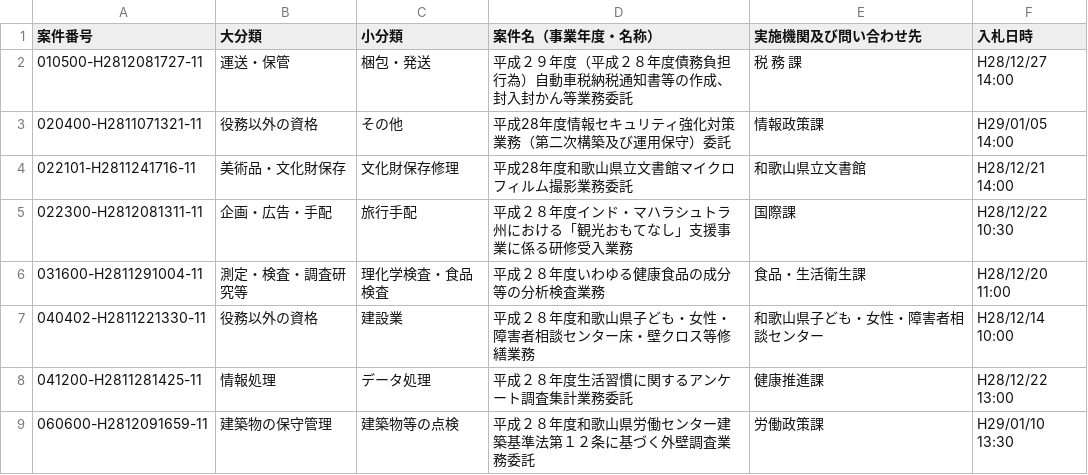
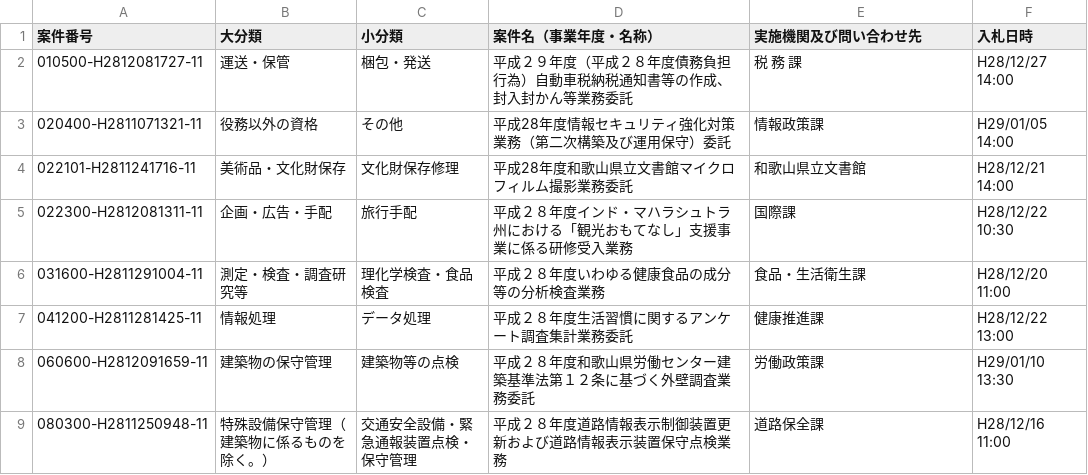
Before and after one commit to wakayama-pref-org/Services-procurement-bid--estimate--information_General-competitive-bidding-conditionally, a CSV file: csv/services-procurement-bid--estimate--information_general-competitive-bidding-conditionally.csv, drawn as a sheet; only a part is shown; the shorter side is filled out with more unchanged rows.

```diff
--- a/csv/services-procurement-bid--estimate--information_general-competitive-bidding-conditionally.csv
+++ b/csv/services-procurement-bid--estimate--information_general-competitive-bidding-conditionally.csv
@@ -6,3 +6,2 @@
 "031600-H2811291004-11","測定・検査・調査研究等","理化学検査・食品検査","平成２８年度いわゆる健康食品の成分等の分析検査業務","食品・生活衛生課","H28/12/20 11:00"
-"040402-H2811221330-11","役務以外の資格","建設業","平成２８年度和歌山県子ども・女性・障害者相談センター床・壁クロス等修繕業務","和歌山県子ども・女性・障害者相談センター","H28/12/14 10:00"
 "041200-H2811281425-11","情報処理","データ処理","平成２８年度生活習慣に関するアンケート調査集計業務委託","健康推進課","H28/12/22 13:00"
```
Also changed, not shown: 1 other file.
